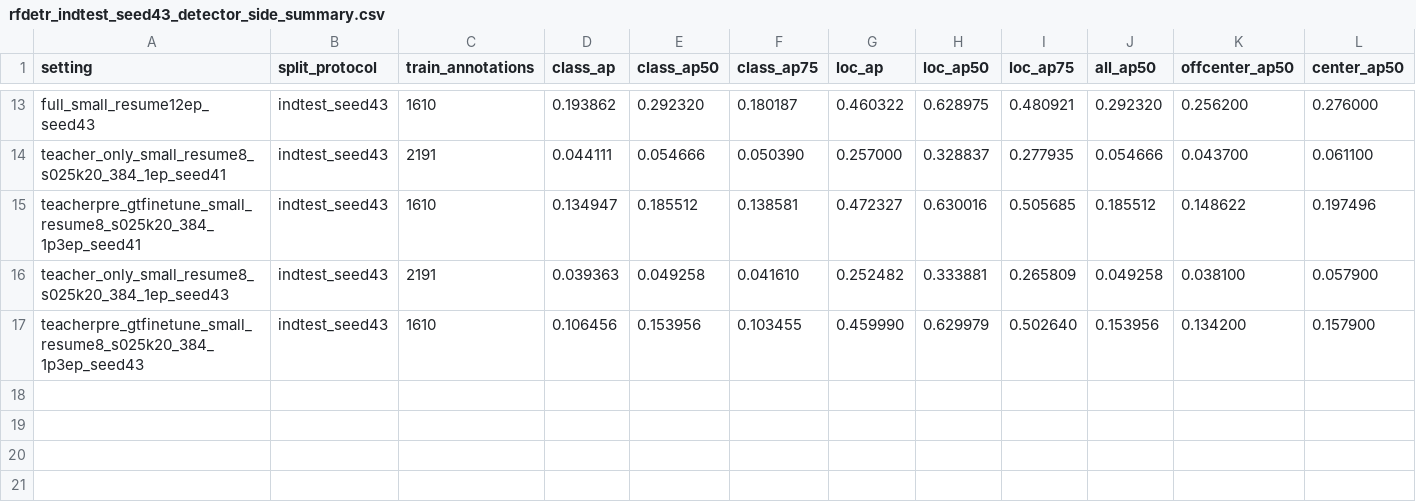
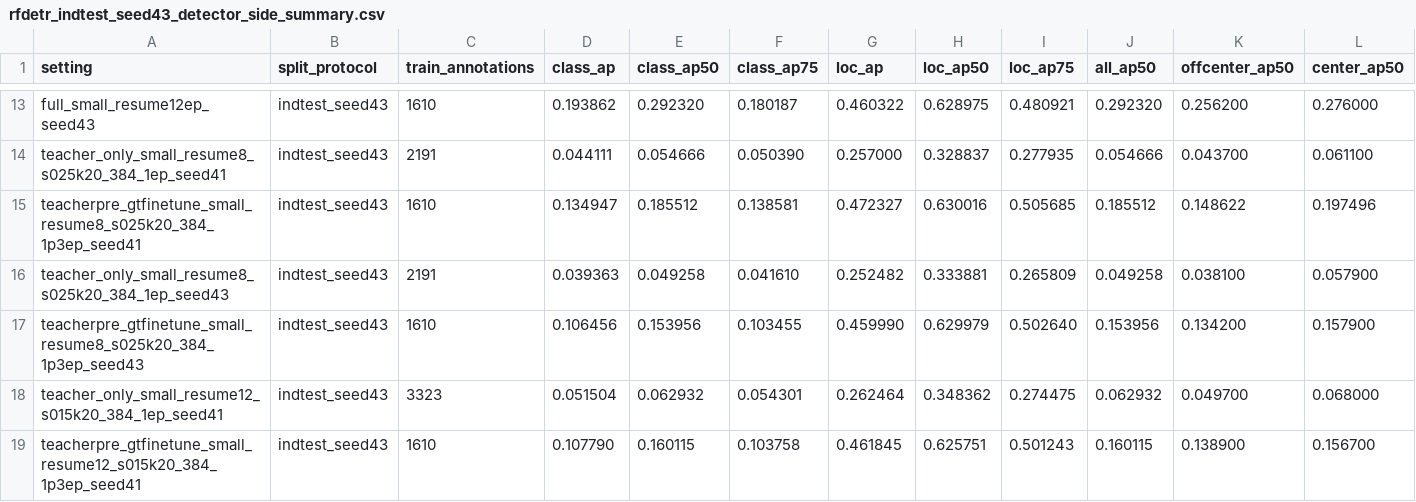
Before and after one commit to HUSRCF/2Dattention, a CSV file: results/rfdetr_indtest_seed43_detector_side_summary.csv, drawn as a sheet; only a part is shown, gaps mark what is left out; rows hold the shown columns only; the diff names each change by its address in the sheet, - before the commit and + after, or states it on an @@ line.

Commit message:
Add Small resume12 teacher gate and staged check

```diff
--- a/results/rfdetr_indtest_seed43_detector_side_summary.csv
+++ b/results/rfdetr_indtest_seed43_detector_side_summary.csv
+row 18: teacher_only_small_resume12_s015k20_384_1ep_seed41 | indtest_seed43 | 3323 | 0.051504 | 0.062932 | 0.054301 | 0.262464 | 0.348362 | 0.274475 | 0.062932 | 0.049700 | 0.068000
+row 19: teacherpre_gtfinetune_small_resume12_s015k20_384_1p3ep_seed41 | indtest_seed43 | 1610 | 0.107790 | 0.160115 | 0.103758 | 0.461845 | 0.625751 | 0.501243 | 0.160115 | 0.138900 | 0.156700
```
Also changed, not shown: results/rfdetr_pseudo_filter_quality_summary.csv, 2 other files.
